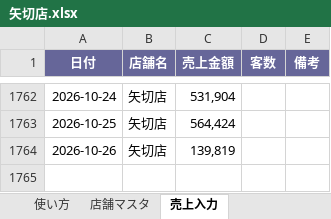
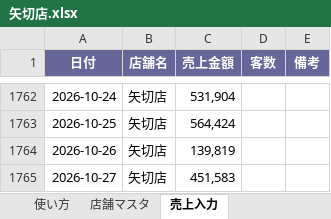
Before and after one commit to bossbossec-coder/bigboss-special-page, an Excel workbook: dashboard/data/incoming/矢切店.xlsx, sheet 売上入力, drawn as a sheet; only a part is shown, gaps mark what is left out; values as stored, in another font and other column widths than the file's, no borders; the diff names each change by its address in the sheet, - before the commit and + after, or states it on an @@ line.

Commit message:
売上データ追加: 矢切店.xlsx

```diff
--- a/dashboard/data/incoming/矢切店.xlsx (sheet 売上入力)
+++ b/dashboard/data/incoming/矢切店.xlsx (sheet 売上入力)
+row 1765: 2026-10-27 | 矢切店 | 451,583
```
